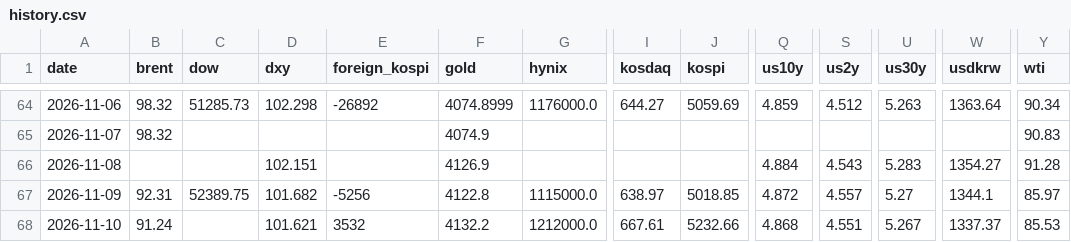
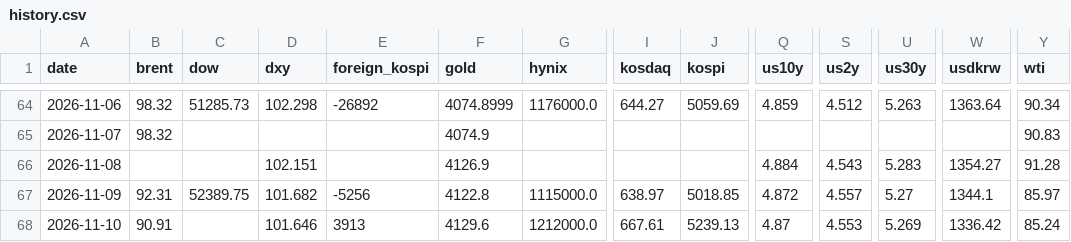
Before and after one commit to chkchp0702-spec/market-strategy-report, a CSV file: market/history.csv, drawn as a sheet; only a part is shown, gaps mark what is left out; the diff names each change by its address in the sheet, - before the commit and + after, or states it on an @@ line.

```diff
--- a/market/history.csv
+++ b/market/history.csv
-B68 (brent): 91.24
+B68 (brent): 90.91
-D68 (dxy): 101.621
+D68 (dxy): 101.646
-E68 (foreign_kospi): 3532
+E68 (foreign_kospi): 3913
-F68 (gold): 4132.2
+F68 (gold): 4129.6
-J68 (kospi): 5232.66
+J68 (kospi): 5239.13
-Q68 (us10y): 4.868
+Q68 (us10y): 4.87
-S68 (us2y): 4.551
+S68 (us2y): 4.553
-U68 (us30y): 5.267
+U68 (us30y): 5.269
-W68 (usdkrw): 1337.37
+W68 (usdkrw): 1336.42
-Y68 (wti): 85.53
+Y68 (wti): 85.24
```
Also changed, not shown: 13 other files.
